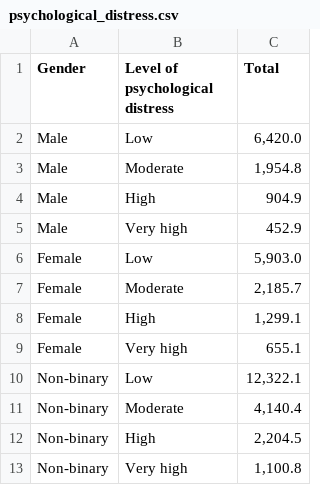
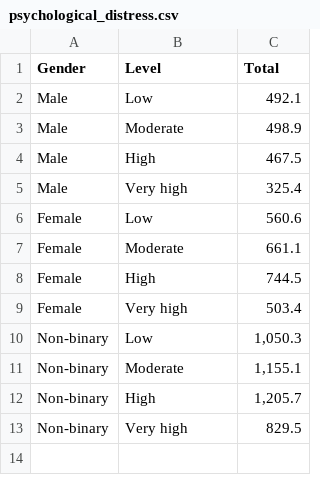
Before and after one commit to ayaniwick/fit3179, a CSV file: psychological_distress.csv, drawn as a sheet.

Commit message:
updated the csv file for distress per gender

```diff
--- a/psychological_distress.csv
+++ b/psychological_distress.csv
@@ -1,13 +1,13 @@
-Gender,Level of psychological distress,Total,
-Male,Low,"6,420.0",
-Male,Moderate,"1,954.8",
-Male,High,904.9,
-Male,Very high,452.9,
-Female,Low,"5,903.0",
-Female,Moderate,"2,185.7",
-Female,High,"1,299.1",
-Female,Very high,655.1,
-Non-binary,Low,"12,322.1",
-Non-binary,Moderate,"4,140.4",
-Non-binary,High,"2,204.5",
-Non-binary,Very high,"1,100.8",
+Gender,Level,Total,
+Male,Low,492.1,
+Male,Moderate,498.9,
+Male,High,467.5,
+Male,Very high,325.4,
+Female,Low,560.6,
+Female,Moderate,661.1,
+Female,High,744.5,
+Female,Very high,503.4,
+Non-binary,Low,"1,050.3",
+Non-binary,Moderate,"1,155.1",
+Non-binary,High,"1,205.7",
+Non-binary,Very high,829.5,
```
